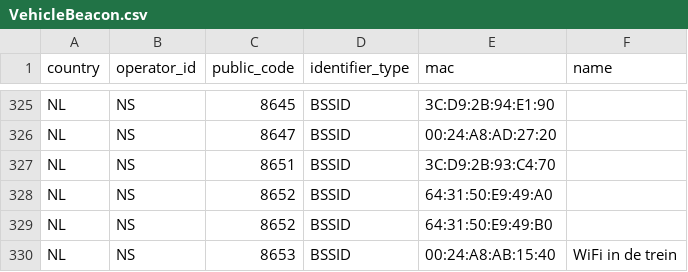
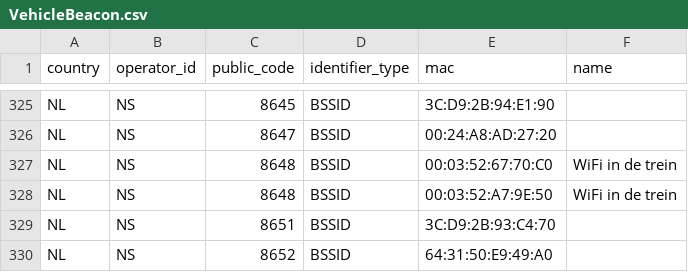
Before and after one commit to StichtingOpenGeo/VehicleBeacon, a CSV file: VehicleBeacon.csv, drawn as a sheet; only a part is shown, gaps mark what is left out; the shorter side is filled out with more unchanged rows; the diff names each change by its address in the sheet, - before the commit and + after, or states it on an @@ line.

Commit message:
NS:8648

```diff
--- a/VehicleBeacon.csv
+++ b/VehicleBeacon.csv
+row 327: NL | NS | 8648 | BSSID | 00:03:52:67:70:C0 | WiFi in de trein
+row 328: NL | NS | 8648 | BSSID | 00:03:52:A7:9E:50 | WiFi in de trein
```
